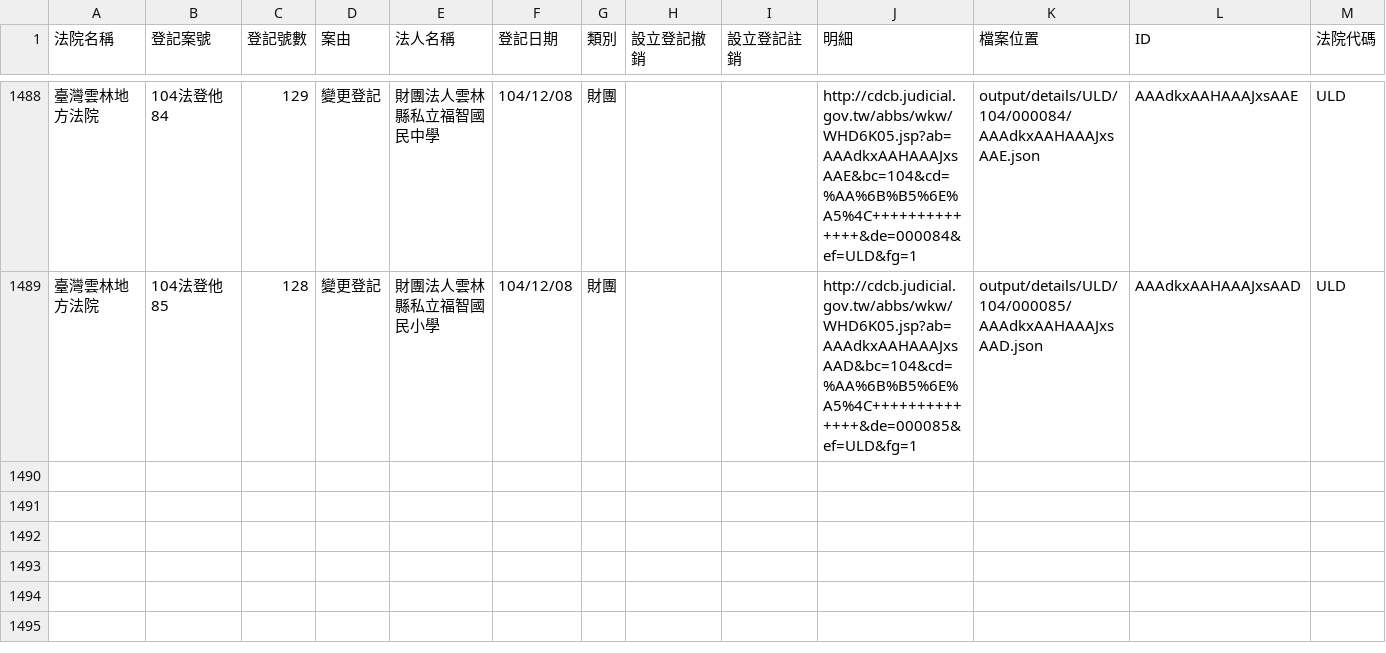
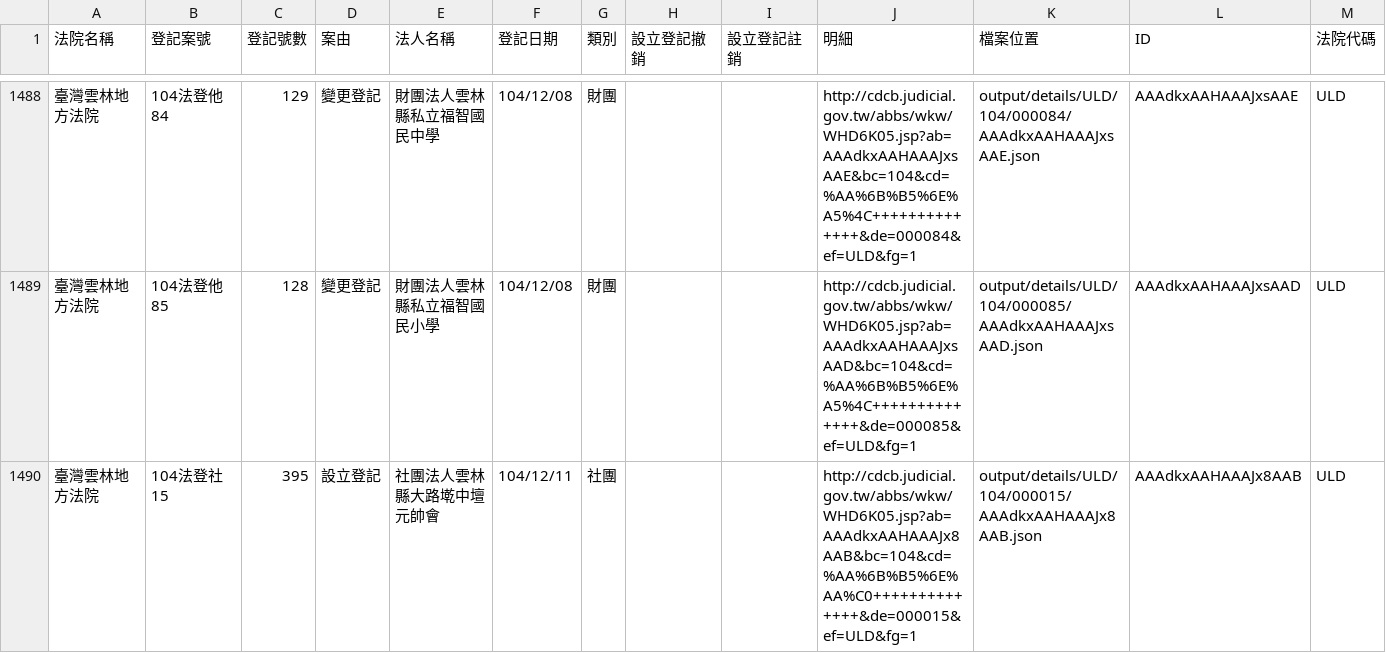
Before and after one commit to taichunmin/foundationtw, a CSV file: output/lists/ULD.csv, drawn as a sheet; only a part is shown, gaps mark what is left out; the diff names each change by its address in the sheet, - before the commit and + after, or states it on an @@ line.

Commit message:
update datasets @ 2015-12-15 02:00:01

```diff
--- a/output/lists/ULD.csv
+++ b/output/lists/ULD.csv
+row 1490: 臺灣雲林地方法院 | 104法登社15 | 395 | 設立登記 | 社團法人雲林縣大路墘中壇元帥會 | 104/12/11 | 社團 |  |  | http://cdcb.judicial.gov.tw/abbs/wkw/WHD6K05.jsp?ab=AAAdkxAAHAAAJx8AAB&bc=104&cd=%AA%6B%B5%6E%AA%C0++++++++++++++&de=000015&ef=ULD&fg=1 | output/details/ULD/104/000015/AAAdkxAAHAAAJx8AAB.json | AAAdkxAAHAAAJx8AAB | ULD
```
Also changed, not shown: output/lists/SCD.csv, 23 other files.
